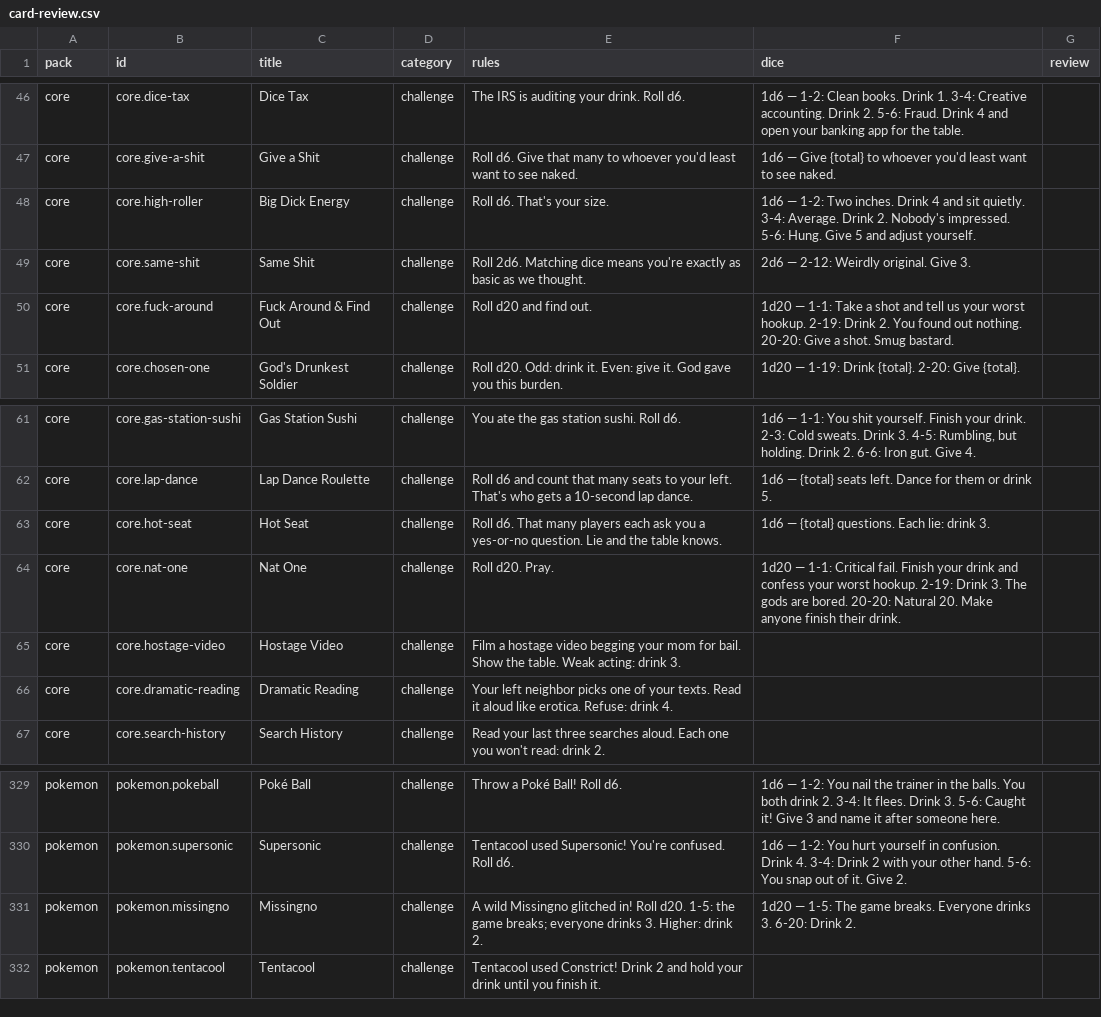
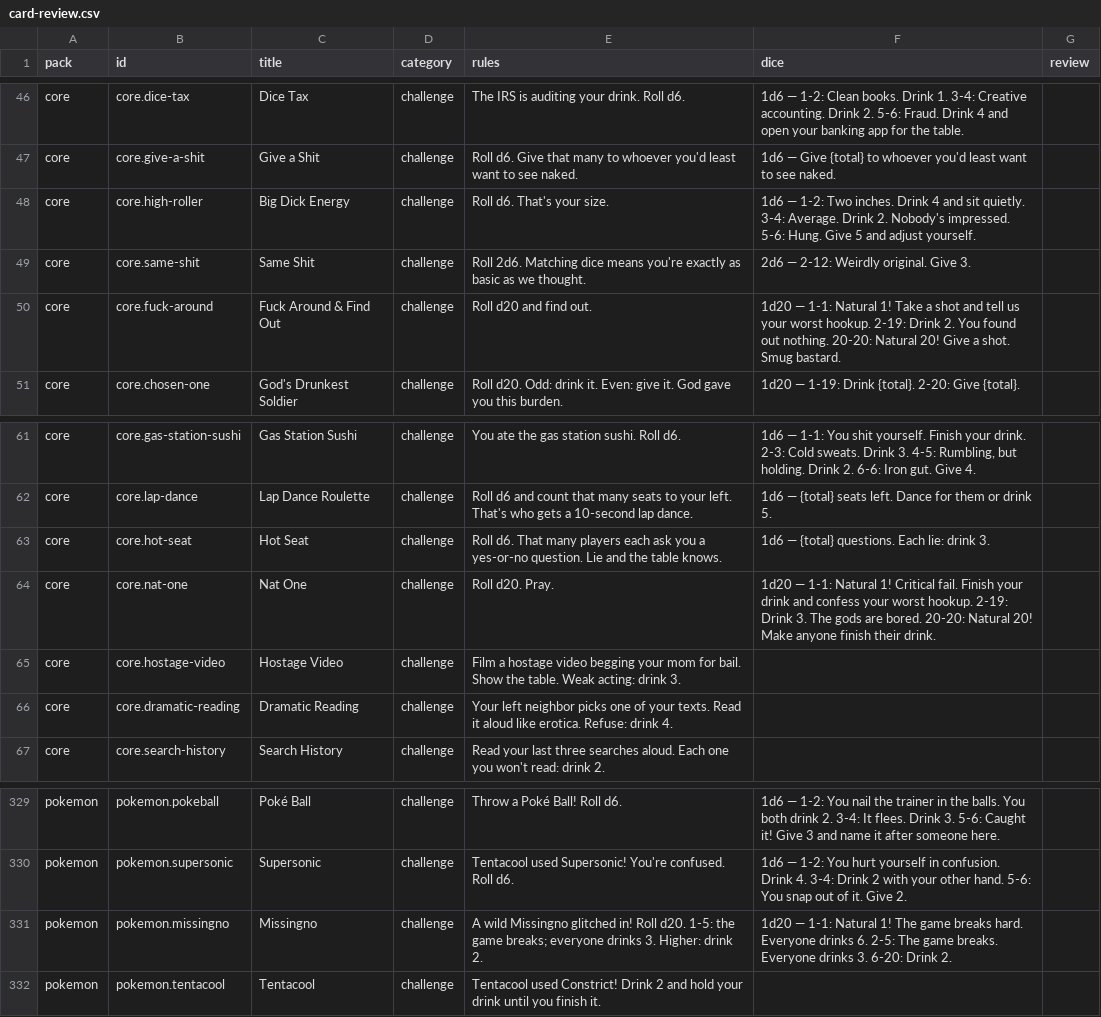
Before and after one commit to spencerdavis226/side-quest, a CSV file: docs/card-review.csv, drawn as a sheet; only a part is shown, gaps mark what is left out.

```diff
--- a/docs/card-review.csv
+++ b/docs/card-review.csv
@@ -49,3 +49,3 @@ pack,id,title,category,rules,dice,review
 "core","core.same-shit","Same Shit","challenge","Roll 2d6. Matching dice means you're exactly as basic as we thought.","2d6 — 2-12: Weirdly original. Give 3.",""
-"core","core.fuck-around","Fuck Around & Find Out","challenge","Roll d20 and find out.","1d20 — 1-1: Take a shot and tell us your worst hookup. 2-19: Drink 2. You found out nothing. 20-20: Give a shot. Smug bastard.",""
+"core","core.fuck-around","Fuck Around & Find Out","challenge","Roll d20 and find out.","1d20 — 1-1: Natural 1! Take a shot and tell us your worst hookup. 2-19: Drink 2. You found out nothing. 20-20: Natural 20! Give a shot. Smug bastard.",""
 "core","core.chosen-one","God's Drunkest Soldier","challenge","Roll d20. Odd: drink it. Even: give it. God gave you this burden.","1d20 — 1-19: Drink {total}. 2-20: Give {total}.",""
@@ -63,3 +63,3 @@ pack,id,title,category,rules,dice,review
 "core","core.hot-seat","Hot Seat","challenge","Roll d6. That many players each ask you a yes-or-no question. Lie and the table knows.","1d6 — {total} questions. Each lie: drink 3.",""
-"core","core.nat-one","Nat One","challenge","Roll d20. Pray.","1d20 — 1-1: Critical fail. Finish your drink and confess your worst hookup. 2-19: Drink 3. The gods are bored. 20-20: Natural 20. Make anyone finish their drink.",""
+"core","core.nat-one","Nat One","challenge","Roll d20. Pray.","1d20 — 1-1: Natural 1! Critical fail. Finish your drink and confess your worst hookup. 2-19: Drink 3. The gods are bored. 20-20: Natural 20! Make anyone finish their drink.",""
 "core","core.hostage-video","Hostage Video","challenge","Film a hostage video begging your mom for bail. Show the table. Weak acting: drink 3.","",""
@@ -330,3 +330,3 @@ pack,id,title,category,rules,dice,review
 "pokemon","pokemon.supersonic","Supersonic","challenge","Tentacool used Supersonic! You're confused. Roll d6.","1d6 — 1-2: You hurt yourself in confusion. Drink 4. 3-4: Drink 2 with your other hand. 5-6: You snap out of it. Give 2.",""
-"pokemon","pokemon.missingno","Missingno","challenge","A wild Missingno glitched in! Roll d20. 1-5: the game breaks; everyone drinks 3. Higher: drink 2.","1d20 — 1-5: The game breaks. Everyone drinks 3. 6-20: Drink 2.",""
+"pokemon","pokemon.missingno","Missingno","challenge","A wild Missingno glitched in! Roll d20. 1-5: the game breaks; everyone drinks 3. Higher: drink 2.","1d20 — 1-1: Natural 1! The game breaks hard. Everyone drinks 6. 2-5: The game breaks. Everyone drinks 3. 6-20: Drink 2.",""
 "pokemon","pokemon.tentacool","Tentacool","challenge","Tentacool used Constrict! Drink 2 and hold your drink until you finish it.","",""
```
Also changed, not shown: 8 other files.
